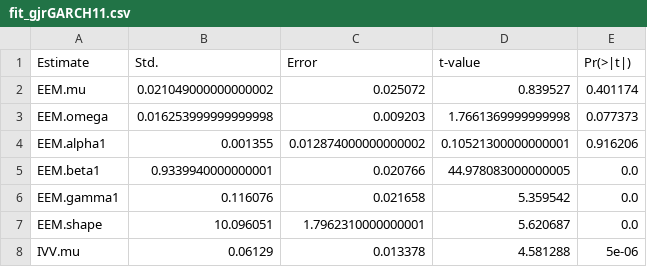
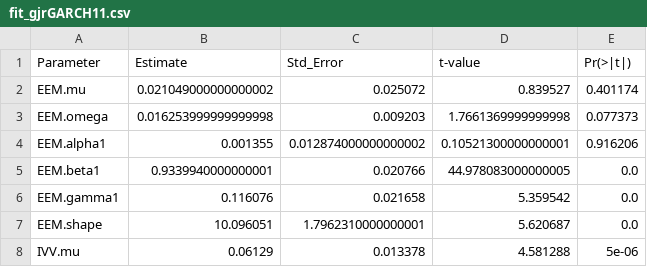
Before and after one commit to neriksen/thesis, a CSV file: data/fit_gjrGARCH11.csv, drawn as a sheet; only a part is shown.

Commit message:
Data: Fix wrong columns in fit_garch files

```diff
--- a/data/fit_gjrGARCH11.csv
+++ b/data/fit_gjrGARCH11.csv
@@ -1,2 +1,2 @@
-Estimate,Std.,Error,t-value,Pr(>|t|)
+Parameter,Estimate,Std_Error,t-value,Pr(>|t|)
 EEM.mu,0.021049000000000002,0.025072,0.839527,0.401174
```
Also changed, not shown: data/fit_sGARCH10.csv, data/fit_sGARCH11.csv.
